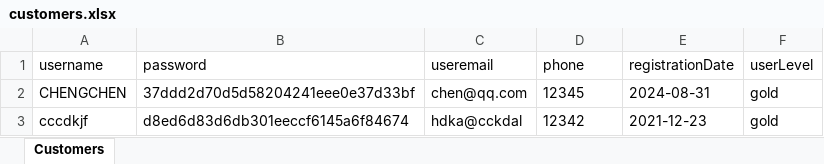
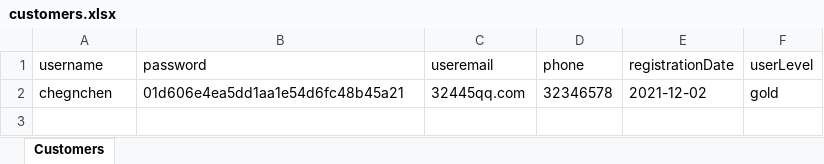
Before and after one commit to wanliychen/ManageSystem1.2, an Excel workbook: customers.xlsx, sheet Customers, drawn as a sheet; values as stored, in another font and other column widths than the file's, no borders; removed rows and columns are numbered as before the commit, all else as after; the diff names each change by its address in the sheet, - before the commit and + after, or states it on an @@ line.

```diff
--- a/customers.xlsx (sheet Customers)
+++ b/customers.xlsx (sheet Customers)
-row 2: CHENGCHEN | 37ddd2d70d5d58204241eee0e37d33bf | chen@qq.com | 12345 | 2024-08-31 | gold
-row 3: cccdkjf | d8ed6d83d6db301eeccf6145a6f84674 | hdka@cckdal | 12342 | 2021-12-23 | gold
+row 2: chegnchen | 01d606e4ea5dd1aa1e54d6fc48b45a21 | 32445qq.com | 32346578 | 2021-12-02 | gold
```
Also changed, not shown: admins.xlsx, products.xlsx, 3 other files.
